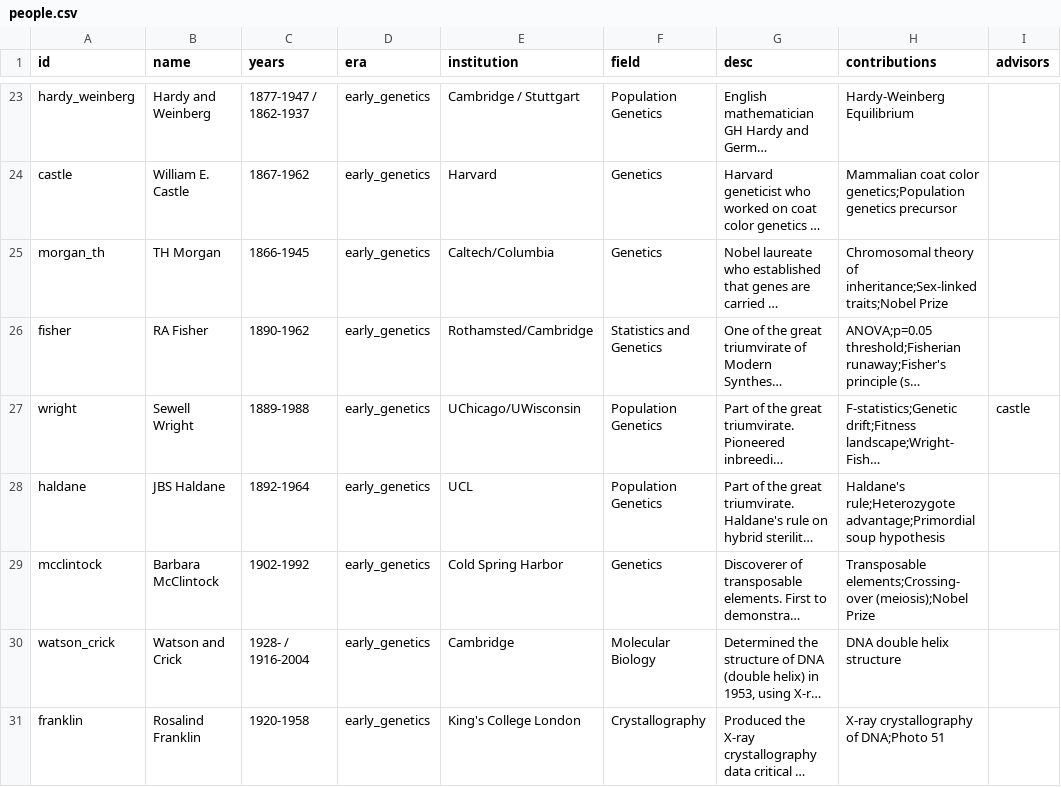
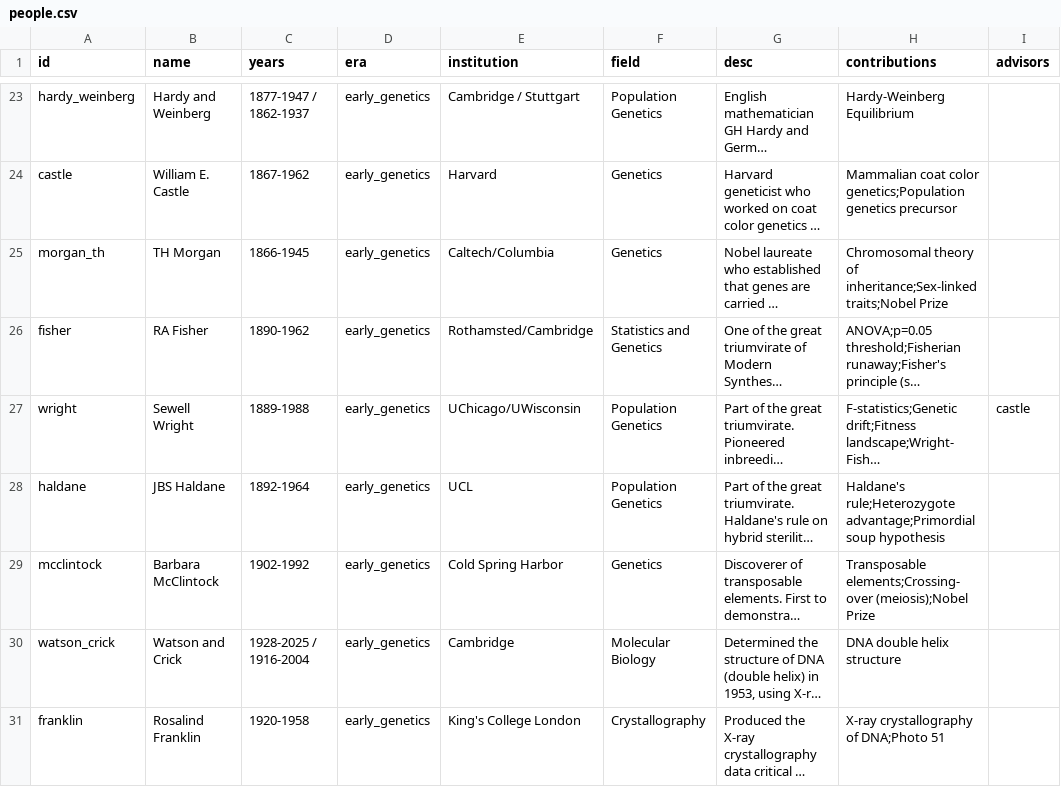
Before and after one commit to stachyris/mrca, a CSV file: data/people.csv, drawn as a sheet; only a part is shown, gaps mark what is left out; long unchanged cells end in …; the diff covers the shown part only; the diff names each change by its address in the sheet, - before the commit and + after, or states it on an @@ line.

```diff
--- a/data/people.csv
+++ b/data/people.csv
-C30 (years): 1928- / 1916-2004
+C30 (years): 1928-2025 / 1916-2004
```
Also changed, not shown: 1 added row and 4 edited cells elsewhere in this file.
